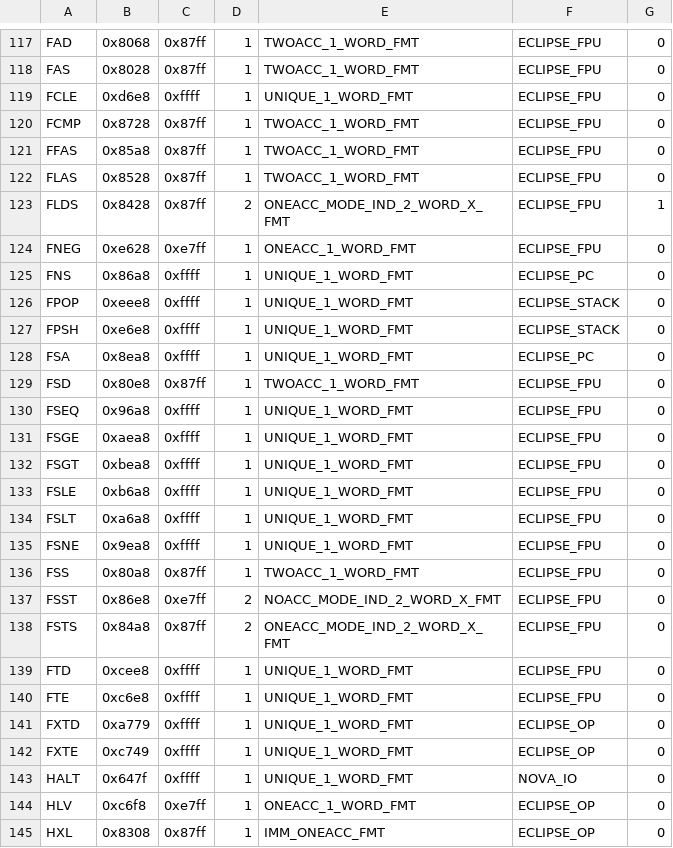
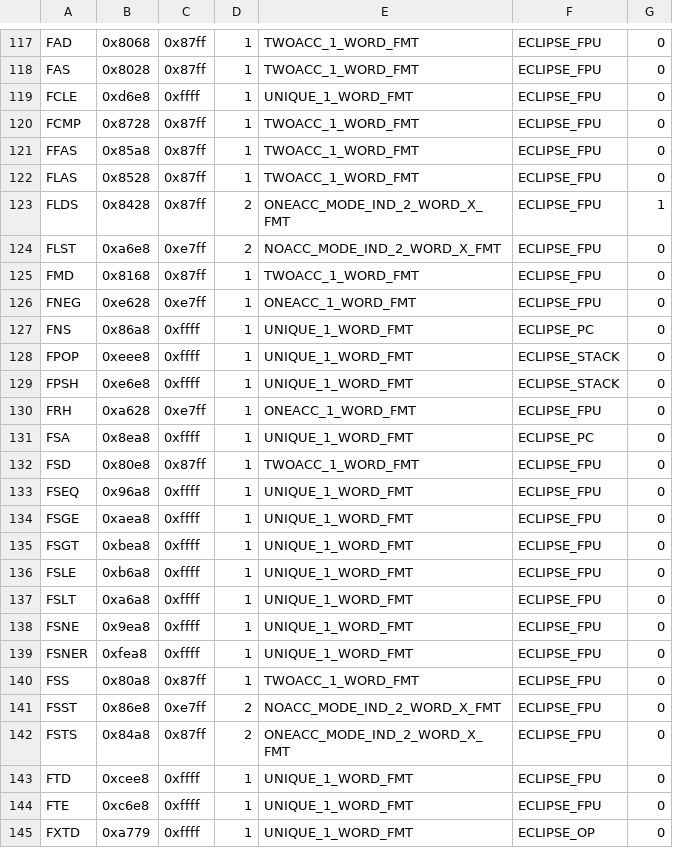
Before and after one commit to SMerrony/dgemug, a CSV file: cmd/dginstr/dginstrs.csv, drawn as a sheet; only a part is shown, gaps mark what is left out; the shorter side is filled out with more unchanged rows; the diff names each change by its address in the sheet, - before the commit and + after, or states it on an @@ line.

```diff
--- a/cmd/dginstr/dginstrs.csv
+++ b/cmd/dginstr/dginstrs.csv
+row 124: FLST | 0xa6e8 | 0xe7ff | 2 | NOACC_MODE_IND_2_WORD_X_FMT | ECLIPSE_FPU | 0
+row 125: FMD | 0x8168 | 0x87ff | 1 | TWOACC_1_WORD_FMT | ECLIPSE_FPU | 0
+row 130: FRH | 0xa628 | 0xe7ff | 1 | ONEACC_1_WORD_FMT | ECLIPSE_FPU | 0
+row 139: FSNER | 0xfea8 | 0xffff | 1 | UNIQUE_1_WORD_FMT | ECLIPSE_FPU | 0
```
Also changed, not shown: 5 other files.
